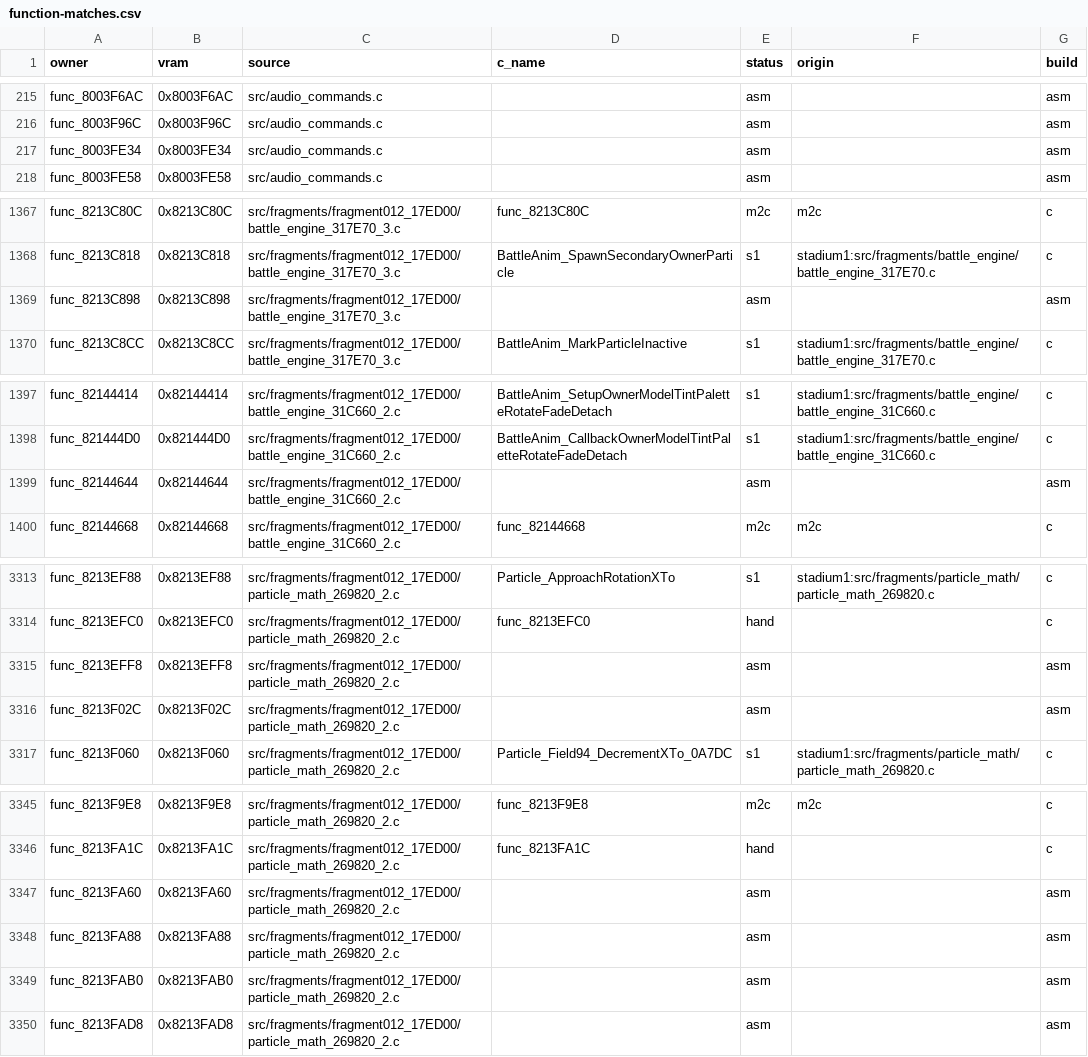
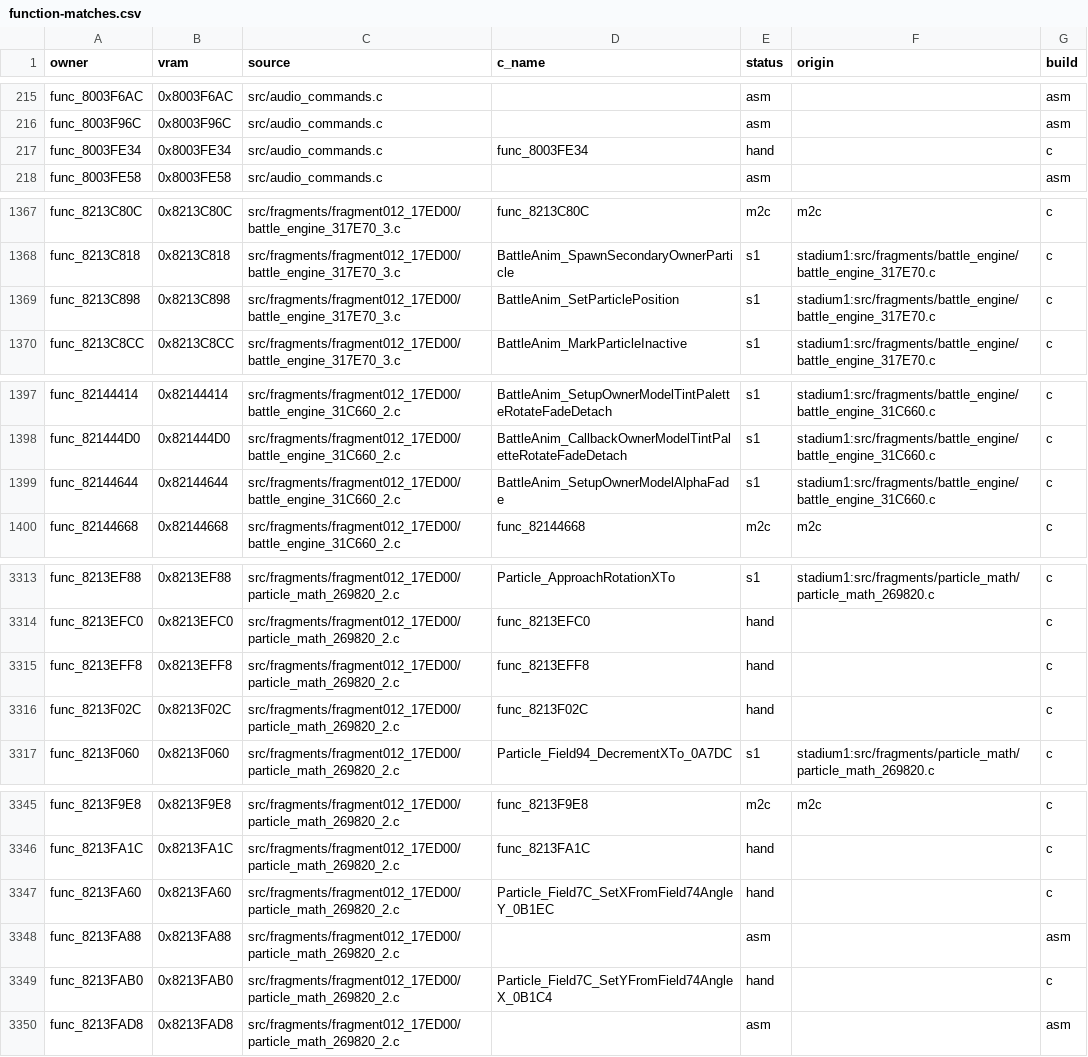
Before and after one commit to clearmoon247/pokestadium0, a CSV file: docs/function-matches.csv, drawn as a sheet; only a part is shown, gaps mark what is left out; the diff covers the shown part only.

```diff
--- a/docs/function-matches.csv
+++ b/docs/function-matches.csv
@@ -216,3 +216,3 @@ func_8003F6AC,0x8003F6AC,src/audio_commands.c,,asm,,asm
 func_8003F96C,0x8003F96C,src/audio_commands.c,,asm,,asm
-func_8003FE34,0x8003FE34,src/audio_commands.c,,asm,,asm
+func_8003FE34,0x8003FE34,src/audio_commands.c,func_8003FE34,hand,,c
 func_8003FE58,0x8003FE58,src/audio_commands.c,,asm,,asm
@@ -1368,3 +1368,3 @@ func_8213C80C,0x8213C80C,src/fragments/fragment012_17ED00/battle_engine_317E70_3
 func_8213C818,0x8213C818,src/fragments/fragment012_17ED00/battle_engine_317E70_3.c,BattleAnim_SpawnSecondaryOwnerParticle,s1,stadium1:src/fragments/battle_engine/battle_engine_317E70.c,c
-func_8213C898,0x8213C898,src/fragments/fragment012_17ED00/battle_engine_317E70_3.c,,asm,,asm
+func_8213C898,0x8213C898,src/fragments/fragment012_17ED00/battle_engine_317E70_3.c,BattleAnim_SetParticlePosition,s1,stadium1:src/fragments/battle_engine/battle_engine_317E70.c,c
 func_8213C8CC,0x8213C8CC,src/fragments/fragment012_17ED00/battle_engine_317E70_3.c,BattleAnim_MarkParticleInactive,s1,stadium1:src/fragments/battle_engine/battle_engine_317E70.c,c
@@ -1398,3 +1398,3 @@ func_82144414,0x82144414,src/fragments/fragment012_17ED00/battle_engine_31C660_2
 func_821444D0,0x821444D0,src/fragments/fragment012_17ED00/battle_engine_31C660_2.c,BattleAnim_CallbackOwnerModelTintPaletteRotateFadeDetach,s1,stadium1:src/fragments/battle_engine/battle_engine_31C660.c,c
-func_82144644,0x82144644,src/fragments/fragment012_17ED00/battle_engine_31C660_2.c,,asm,,asm
+func_82144644,0x82144644,src/fragments/fragment012_17ED00/battle_engine_31C660_2.c,BattleAnim_SetupOwnerModelAlphaFade,s1,stadium1:src/fragments/battle_engine/battle_engine_31C660.c,c
 func_82144668,0x82144668,src/fragments/fragment012_17ED00/battle_engine_31C660_2.c,func_82144668,m2c,m2c,c
@@ -3314,4 +3314,4 @@ func_8213EF88,0x8213EF88,src/fragments/fragment012_17ED00/particle_math_269820_2
 func_8213EFC0,0x8213EFC0,src/fragments/fragment012_17ED00/particle_math_269820_2.c,func_8213EFC0,hand,,c
-func_8213EFF8,0x8213EFF8,src/fragments/fragment012_17ED00/particle_math_269820_2.c,,asm,,asm
-func_8213F02C,0x8213F02C,src/fragments/fragment012_17ED00/particle_math_269820_2.c,,asm,,asm
+func_8213EFF8,0x8213EFF8,src/fragments/fragment012_17ED00/particle_math_269820_2.c,func_8213EFF8,hand,,c
+func_8213F02C,0x8213F02C,src/fragments/fragment012_17ED00/particle_math_269820_2.c,func_8213F02C,hand,,c
 func_8213F060,0x8213F060,src/fragments/fragment012_17ED00/particle_math_269820_2.c,Particle_Field94_DecrementXTo_0A7DC,s1,stadium1:src/fragments/particle_math/particle_math_269820.c,c
@@ -3346,5 +3346,5 @@ func_8213F9E8,0x8213F9E8,src/fragments/fragment012_17ED00/particle_math_269820_2
 func_8213FA1C,0x8213FA1C,src/fragments/fragment012_17ED00/particle_math_269820_2.c,func_8213FA1C,hand,,c
-func_8213FA60,0x8213FA60,src/fragments/fragment012_17ED00/particle_math_269820_2.c,,asm,,asm
+func_8213FA60,0x8213FA60,src/fragments/fragment012_17ED00/particle_math_269820_2.c,Particle_Field7C_SetXFromField74AngleY_0B1EC,hand,,c
 func_8213FA88,0x8213FA88,src/fragments/fragment012_17ED00/particle_math_269820_2.c,,asm,,asm
-func_8213FAB0,0x8213FAB0,src/fragments/fragment012_17ED00/particle_math_269820_2.c,,asm,,asm
+func_8213FAB0,0x8213FAB0,src/fragments/fragment012_17ED00/particle_math_269820_2.c,Particle_Field7C_SetYFromField74AngleX_0B1C4,hand,,c
 func_8213FAD8,0x8213FAD8,src/fragments/fragment012_17ED00/particle_math_269820_2.c,,asm,,asm
```
Also changed, not shown: 50 edited cells elsewhere in this file, 15 other files.
